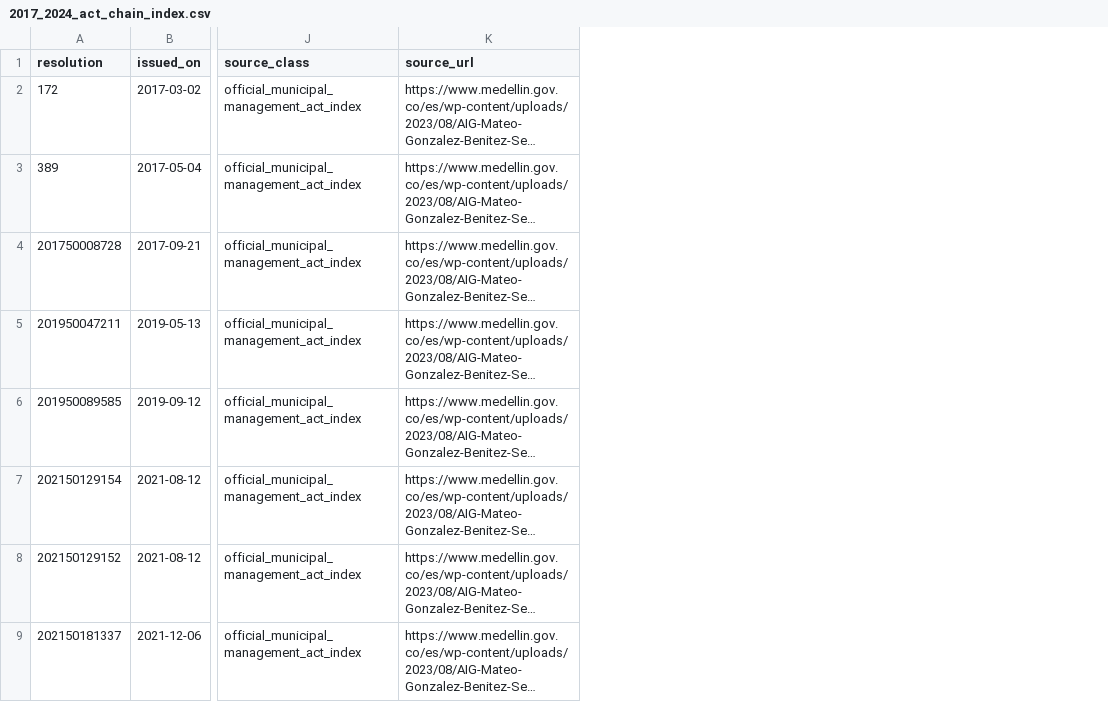
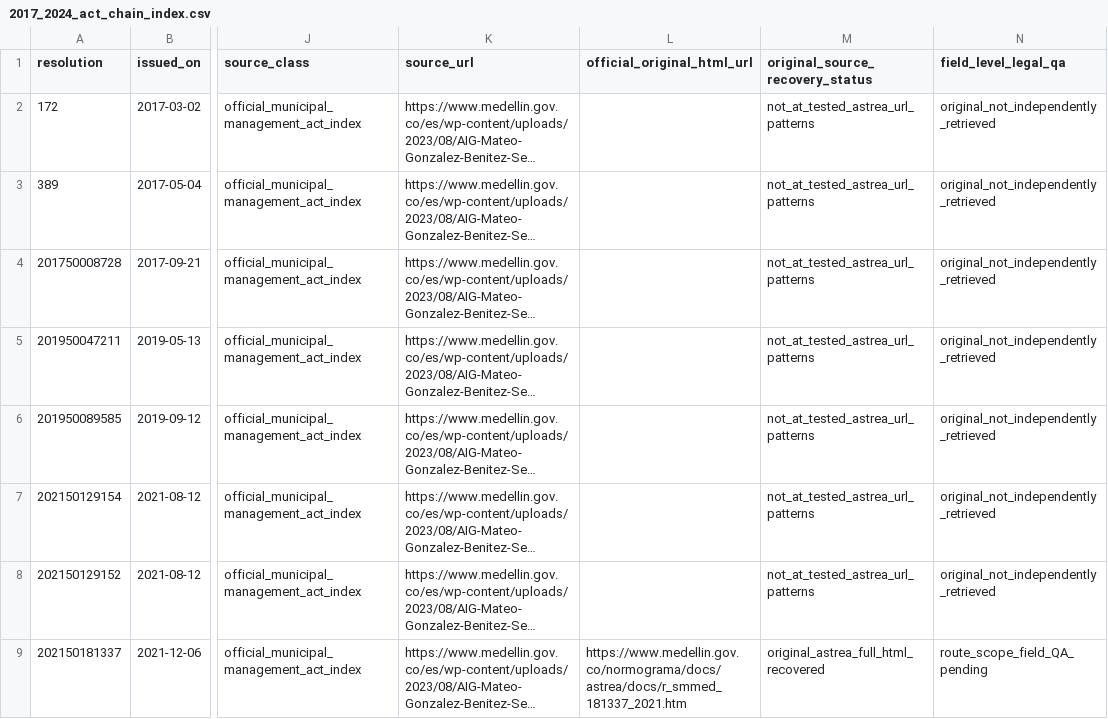
Before and after one commit to ColombiaTransit/gtfs-medellin-colectivos, a CSV file: data/resolutions/2017_2024_act_chain_index.csv, drawn as a sheet; only a part is shown, gaps mark what is left out; long unchanged cells end in …; the diff names each change by its address in the sheet, - before the commit and + after, or states it on an @@ line.

Commit message:
research: record exact historic original ASTREA recovery outcomes for all 38 indexed acts

```diff
--- a/data/resolutions/2017_2024_act_chain_index.csv
+++ b/data/resolutions/2017_2024_act_chain_index.csv
+column L (official_original_html_url), row 9: https://www.medellin.gov.co/normograma/docs/astrea/docs/r_smmed_181337_2021.htm
+column M (original_source_recovery_status), rows 2-9: not_at_tested_astrea_url_patterns | not_at_tested_astrea_url_patterns | not_at_tested_astrea_url_patterns | not_at_tested_astrea_url_patterns | not_at_tested_astrea_url_patterns | not_at_tested_astrea_url_patterns | not_at_tested_astrea_url_patterns | original_astrea_full_html_recovered
+column N (field_level_legal_qa), rows 2-9: original_not_independently_retrieved | original_not_independently_retrieved | original_not_independently_retrieved | original_not_independently_retrieved | original_not_independently_retrieved | original_not_independently_retrieved | original_not_independently_retrieved | route_scope_field_QA_pending
```
